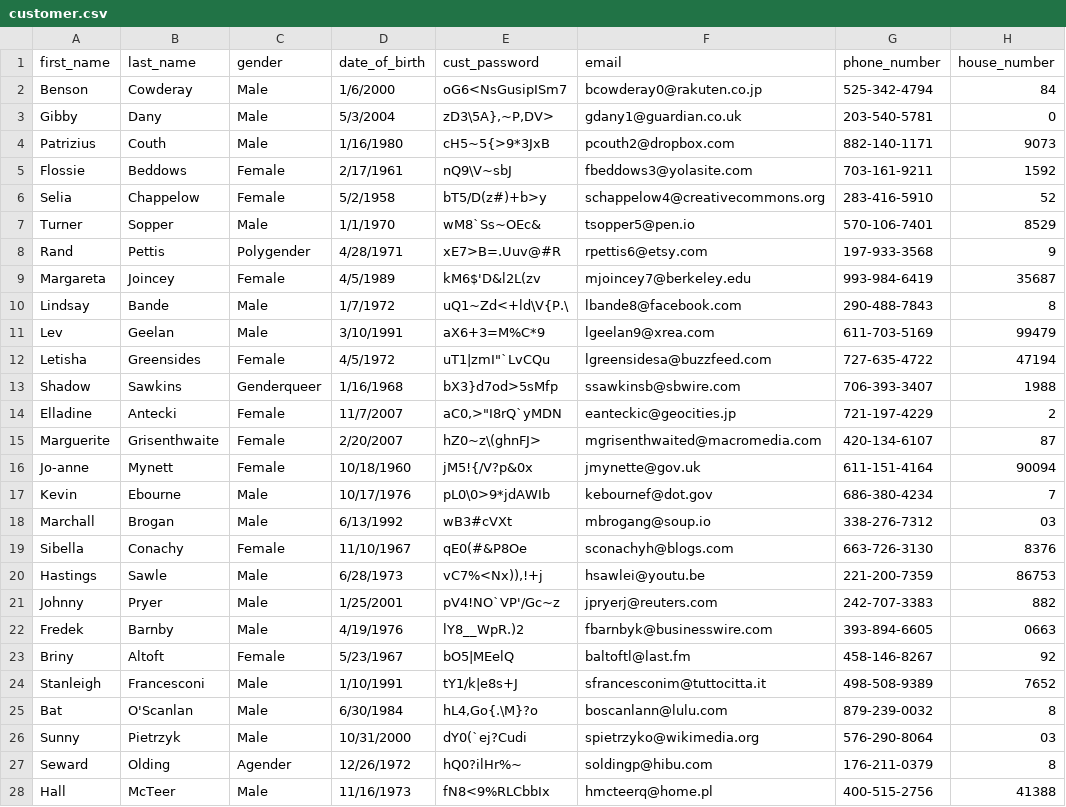
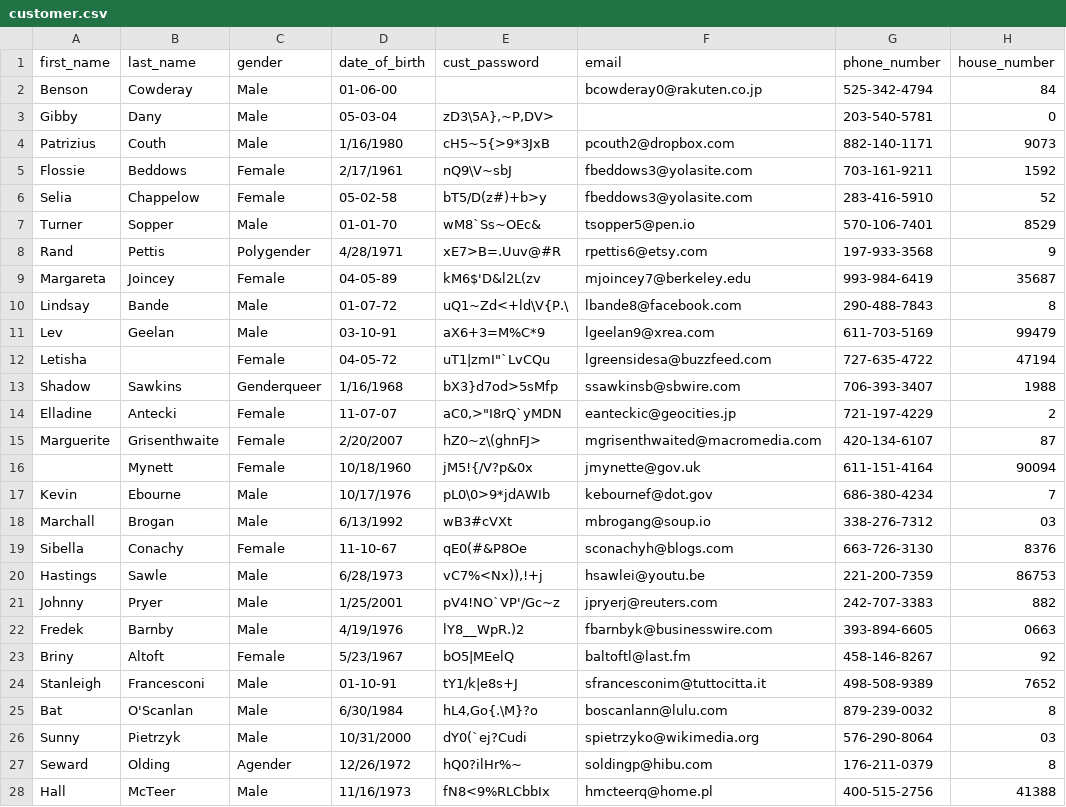
Before and after one commit to Anand7Choudhary/DM_E_Commerce_Group_13, a CSV file: data_file/customer.csv, drawn as a sheet; only a part is shown; the diff covers the shown part only; the diff names each change by its address in the sheet, - before the commit and + after, or states it on an @@ line.

```diff
--- a/data_file/customer.csv
+++ b/data_file/customer.csv
-D2 (date_of_birth): 1/6/2000
+D2 (date_of_birth): 01-06-00
-E2 (cust_password): oG6<NsGusipISm7
+E2 (cust_password): (empty)
-D3 (date_of_birth): 5/3/2004
+D3 (date_of_birth): 05-03-04
-F3 (email): gdany1@guardian.co.uk
+F3 (email): (empty)
-D6 (date_of_birth): 5/2/1958
+D6 (date_of_birth): 05-02-58
-F6 (email): schappelow4@creativecommons.org
+F6 (email): fbeddows3@yolasite.com
-D7 (date_of_birth): 1/1/1970
+D7 (date_of_birth): 01-01-70
-D9 (date_of_birth): 4/5/1989
+D9 (date_of_birth): 04-05-89
-D10 (date_of_birth): 1/7/1972
+D10 (date_of_birth): 01-07-72
-D11 (date_of_birth): 3/10/1991
+D11 (date_of_birth): 03-10-91
-B12 (last_name): Greensides
+B12 (last_name): (empty)
-D12 (date_of_birth): 4/5/1972
+D12 (date_of_birth): 04-05-72
-D14 (date_of_birth): 11/7/2007
+D14 (date_of_birth): 11-07-07
-A16 (first_name): Jo-anne
+A16 (first_name): (empty)
-D19 (date_of_birth): 11/10/1967
+D19 (date_of_birth): 11-10-67
-D24 (date_of_birth): 1/10/1991
+D24 (date_of_birth): 01-10-91
```
Also changed, not shown: 107 edited cells elsewhere in this file, data_file/products.csv, data_file/seller.csv, 5 other files.
